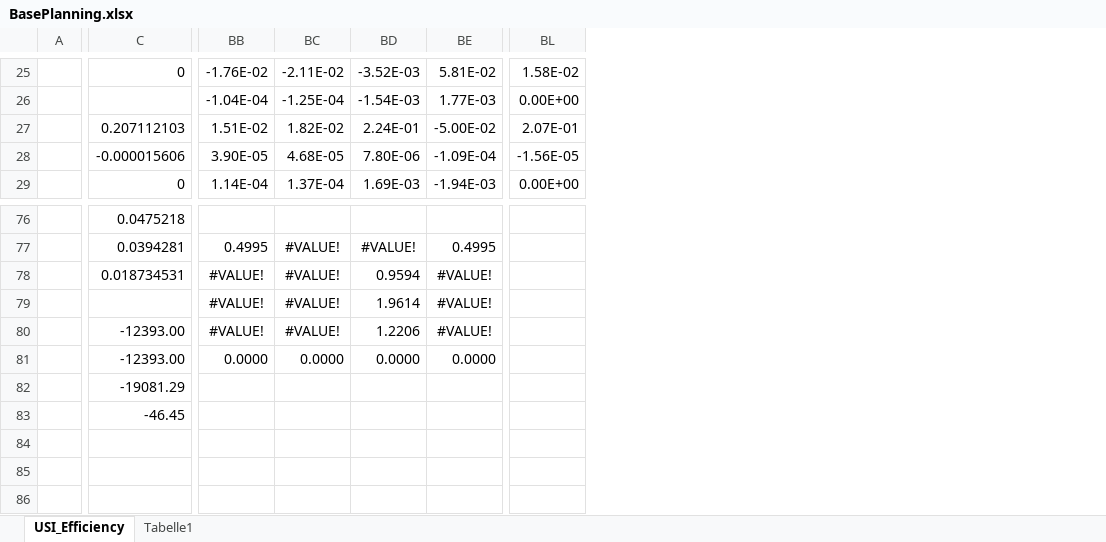
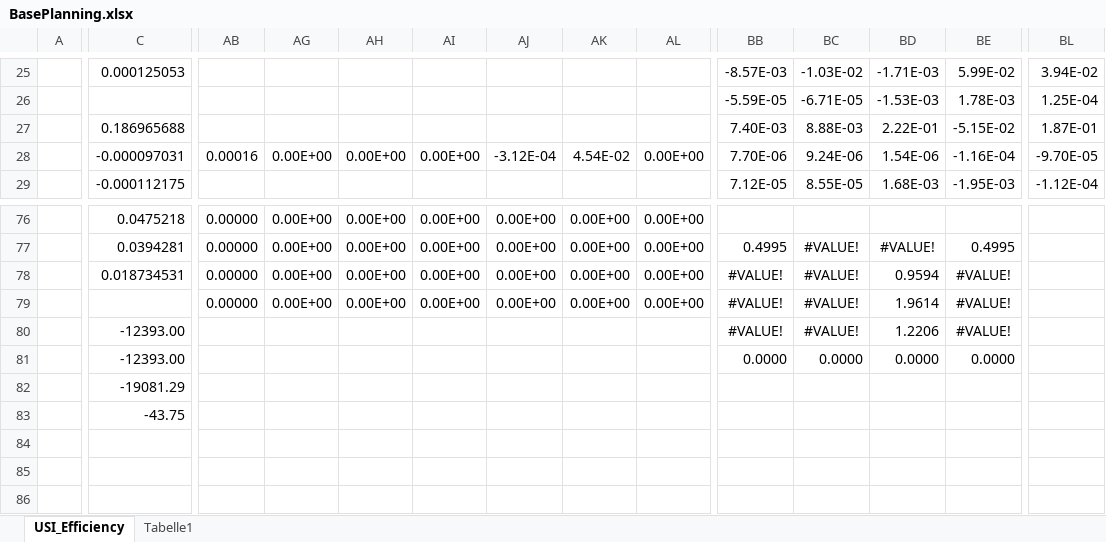
Before and after one commit to mhoram-kerbin/USI-Kolonization-Systems-Resources, an Excel workbook: BasePlanning.xlsx, sheet USI_Efficiency, drawn as a sheet; only a part is shown, gaps mark what is left out; values as stored, in another font and other column widths than the file's, no borders; conditional formats not drawn; the diff covers the shown part only; the diff names each change by its address in the sheet, - before the commit and + after, or states it on an @@ line.

```diff
--- a/BasePlanning.xlsx (sheet USI_Efficiency)
+++ b/BasePlanning.xlsx (sheet USI_Efficiency)
@@ column AB unhidden, row 28: 0.00016; rows 76-79: all 0.00000 @@
@@ column AG unhidden, row 28: 0.00E+00; rows 76-79: all 0.00E+00 @@
@@ column AH unhidden, row 28: 0.00E+00; rows 76-79: all 0.00E+00 @@
@@ column AI unhidden, row 28: 0.00E+00; rows 76-79: all 0.00E+00 @@
@@ column AJ unhidden, row 28: -3.12E-04; rows 76-79: all 0.00E+00 @@
@@ column AK unhidden, row 28: 4.54E-02; rows 76-79: all 0.00E+00 @@
@@ column AL unhidden, row 28: 0.00E+00; rows 76-79: all 0.00E+00 @@
-C25: 0
+C25: 0.000125053
-BB25: -1.76E-02
+BB25: -8.57E-03
-BC25: -2.11E-02
+BC25: -1.03E-02
-BD25: -3.52E-03
+BD25: -1.71E-03
-BE25: 5.81E-02
+BE25: 5.99E-02
-BL25: 1.58E-02
+BL25: 3.94E-02
-BB26: -1.04E-04
+BB26: -5.59E-05
-BC26: -1.25E-04
+BC26: -6.71E-05
-BD26: -1.54E-03
+BD26: -1.53E-03
-BE26: 1.77E-03
+BE26: 1.78E-03
-BL26: 0.00E+00
+BL26: 1.25E-04
-C27: 0.207112103
+C27: 0.186965688
-BB27: 1.51E-02
+BB27: 7.40E-03
-BC27: 1.82E-02
+BC27: 8.88E-03
-BD27: 2.24E-01
+BD27: 2.22E-01
-BE27: -5.00E-02
+BE27: -5.15E-02
-BL27: 2.07E-01
+BL27: 1.87E-01
-C28: -0.000015606
+C28: -0.000097031
-BB28: 3.90E-05
+BB28: 7.70E-06
-BC28: 4.68E-05
+BC28: 9.24E-06
-BD28: 7.80E-06
+BD28: 1.54E-06
-BE28: -1.09E-04
+BE28: -1.16E-04
-BL28: -1.56E-05
+BL28: -9.70E-05
-C29: 0
+C29: -0.000112175
-BB29: 1.14E-04
+BB29: 7.12E-05
-BC29: 1.37E-04
+BC29: 8.55E-05
-BD29: 1.69E-03
+BD29: 1.68E-03
-BE29: -1.94E-03
+BE29: -1.95E-03
-BL29: 0.00E+00
+BL29: -1.12E-04
-C83: -46.45
+C83: -43.75
```
Also changed, not shown: 1 added column and 72 edited cells elsewhere in this sheet, hidden cells, 1 other file.
